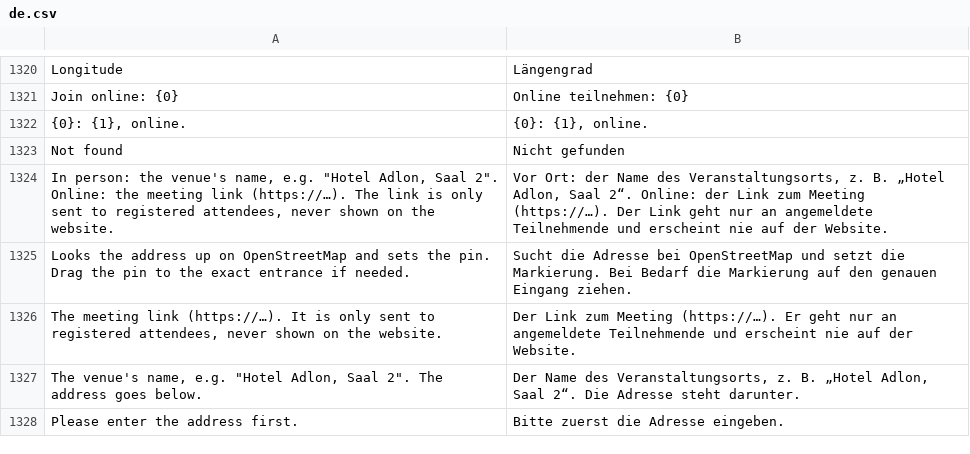
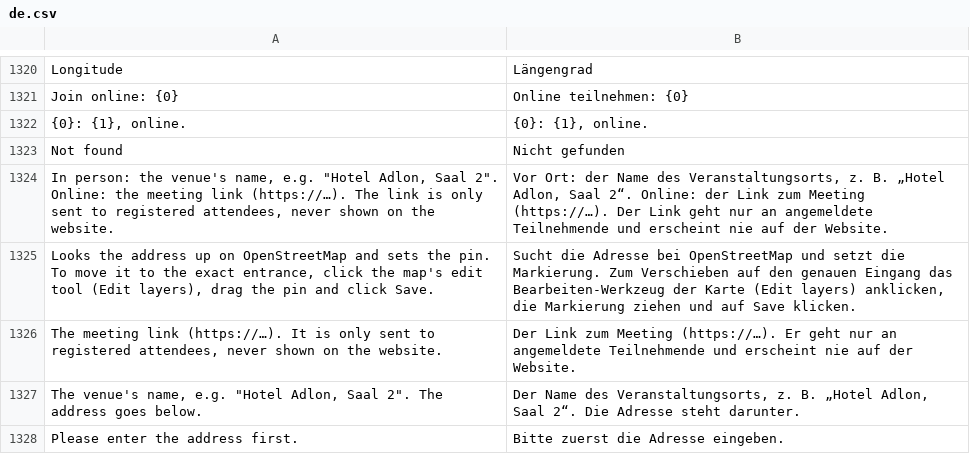
Before and after one commit to phamos-eu/phamos, a CSV file: phamos/translations/de.csv, drawn as a sheet; only a part is shown, gaps mark what is left out.

```diff
--- a/phamos/translations/de.csv
+++ b/phamos/translations/de.csv
@@ -1324,3 +1324,3 @@ Not found,Nicht gefunden
 "In person: the venue's name, e.g. ""Hotel Adlon, Saal 2"". Online: the meeting link (https://…). The link is only sent to registered attendees, never shown on the website.","Vor Ort: der Name des Veranstaltungsorts, z. B. „Hotel Adlon, Saal 2“. Online: der Link zum Meeting (https://…). Der Link geht nur an angemeldete Teilnehmende und erscheint nie auf der Website."
-Looks the address up on OpenStreetMap and sets the pin. Drag the pin to the exact entrance if needed.,Sucht die Adresse bei OpenStreetMap und setzt die Markierung. Bei Bedarf die Markierung auf den genauen Eingang ziehen.
+"Looks the address up on OpenStreetMap and sets the pin. To move it to the exact entrance, click the map's edit tool (Edit layers), drag the pin and click Save.","Sucht die Adresse bei OpenStreetMap und setzt die Markierung. Zum Verschieben auf den genauen Eingang das Bearbeiten-Werkzeug der Karte (Edit layers) anklicken, die Markierung ziehen und auf Save klicken."
 "The meeting link (https://…). It is only sent to registered attendees, never shown on the website.",Der Link zum Meeting (https://…). Er geht nur an angemeldete Teilnehmende und erscheint nie auf der Website.
```
Also changed, not shown: 6 other files.
